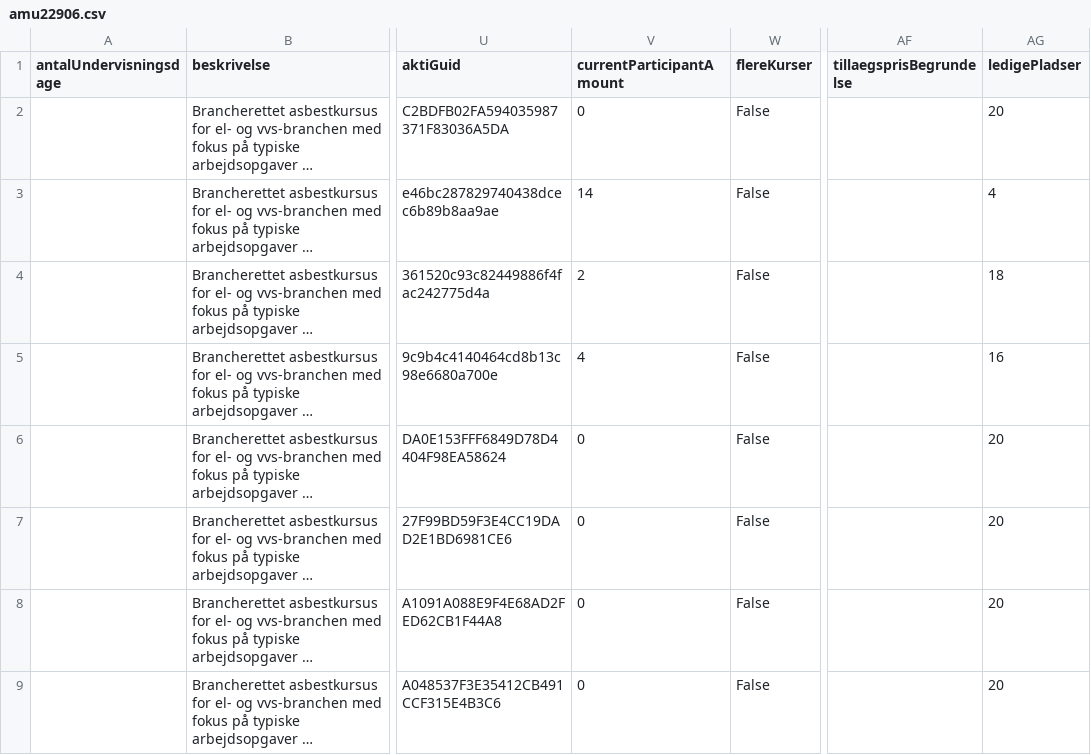
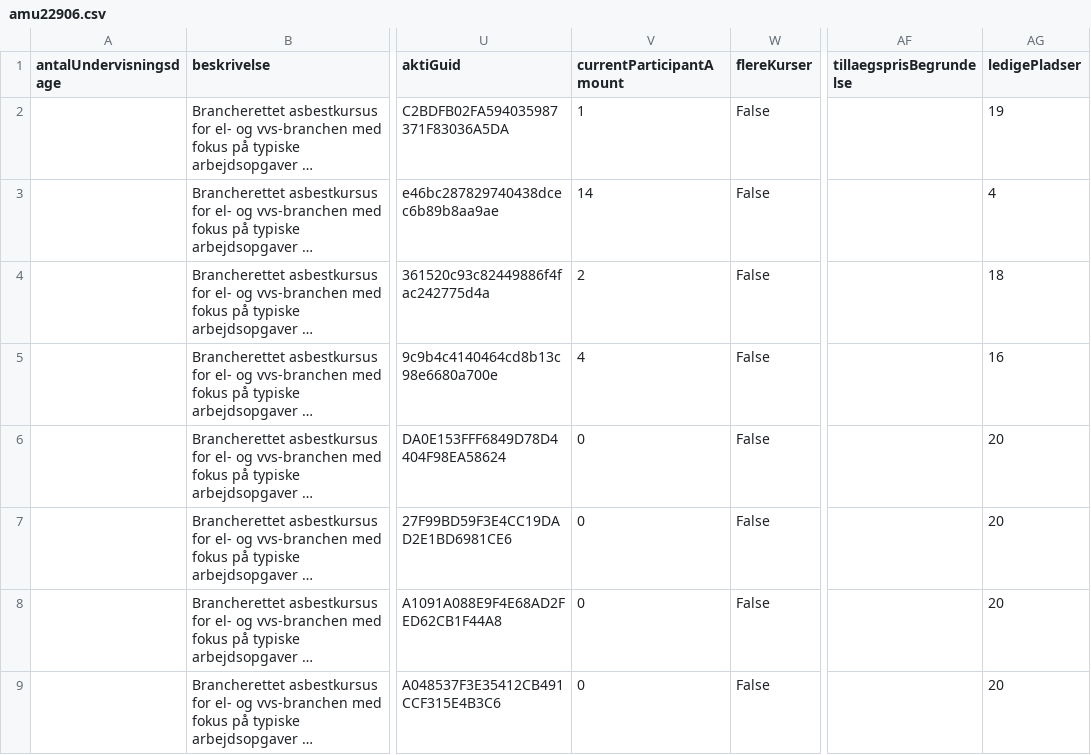
Before and after one commit to jpkevu/Voksenuddannelse, a CSV file: amu22906.csv, drawn as a sheet; only a part is shown, gaps mark what is left out; long unchanged cells end in …; the diff names each change by its address in the sheet, - before the commit and + after, or states it on an @@ line.

Commit message:
Automatisk opdatering af amu22906.csv

```diff
--- a/amu22906.csv
+++ b/amu22906.csv
-V2 (currentParticipantAmount): 0
+V2 (currentParticipantAmount): 1
-AG2 (ledigePladser): 20
+AG2 (ledigePladser): 19
```
